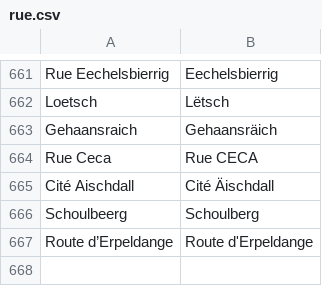
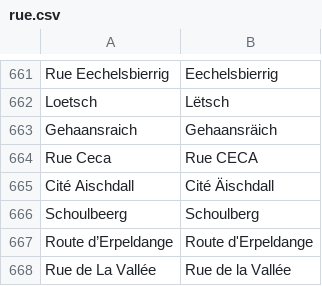
Before and after one commit to osmlu/csventrifuge, a CSV file: rules/luxembourg_addresses/rue.csv, drawn as a sheet; only a part is shown, gaps mark what is left out.

Commit message:
Capitalisation

```diff
--- a/rules/luxembourg_addresses/rue.csv
+++ b/rules/luxembourg_addresses/rue.csv
@@ -667 +667,2 @@ Schoulbeerg	Schoulberg
 Route d’Erpeldange	Route d'Erpeldange
+Rue de La Vallée	Rue de la Vallée
```
